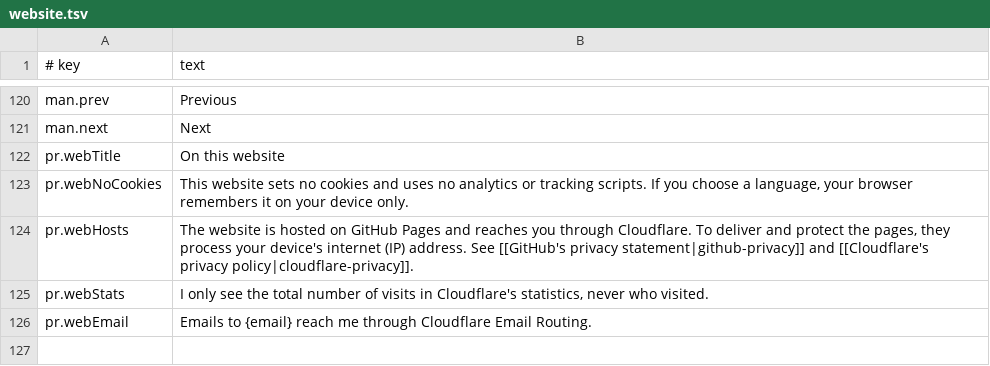
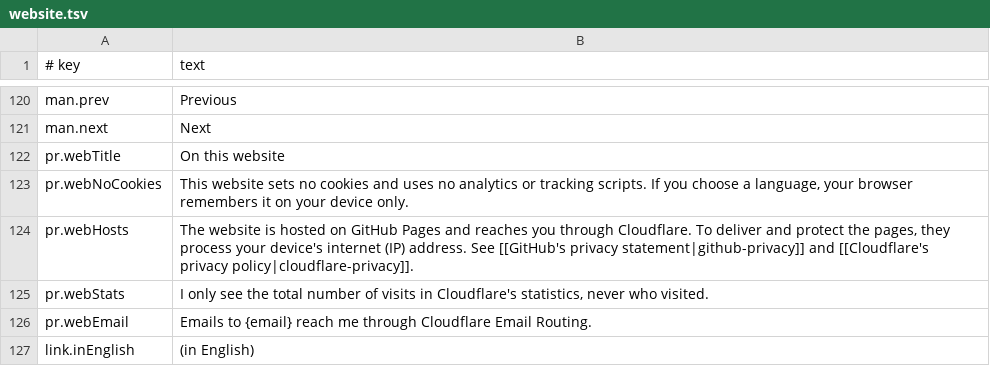
Before and after one commit to amalino-app/amalino.app, a TSV file: translations/en/website.tsv, drawn as a sheet; only a part is shown, gaps mark what is left out; the diff names each change by its address in the sheet, - before the commit and + after, or states it on an @@ line.

Commit message:
The (in English) label string for English-only outside links, and docs/REVIEW_APPLIED.md: every item of the localization review with done, kept or skipped and why (not published)

```diff
--- a/translations/en/website.tsv
+++ b/translations/en/website.tsv
+row 127: link.inEnglish | (in English)
```
Also changed, not shown: 1 other file.
